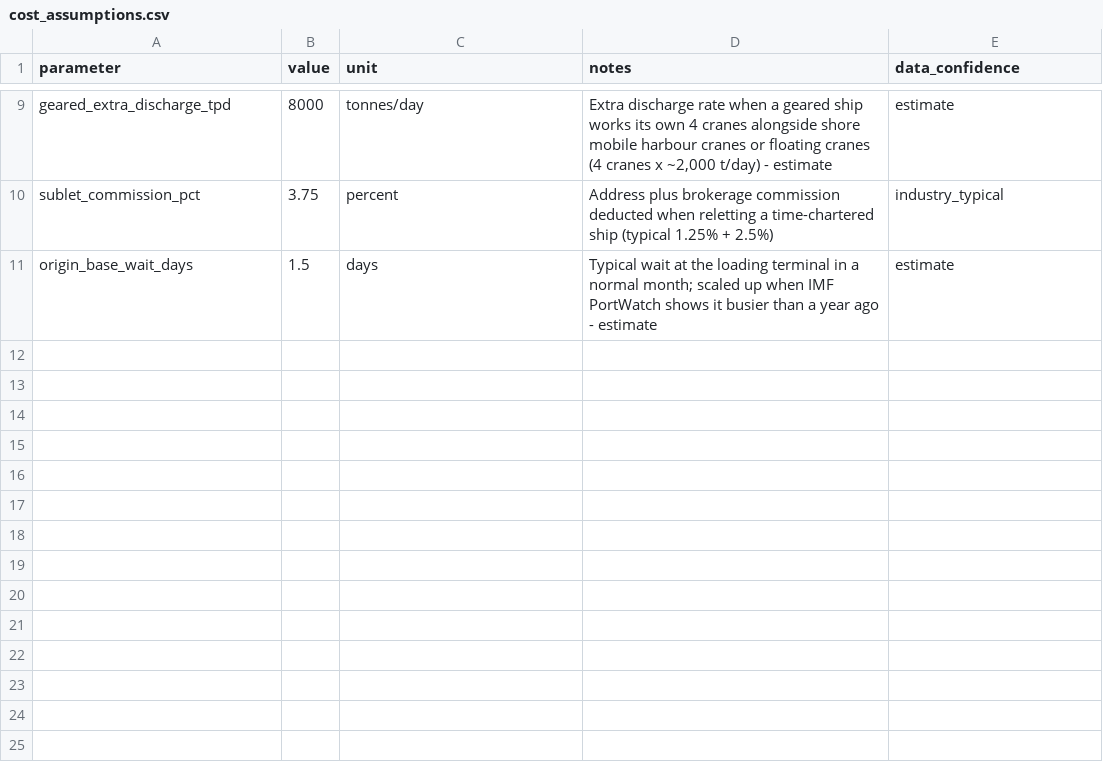
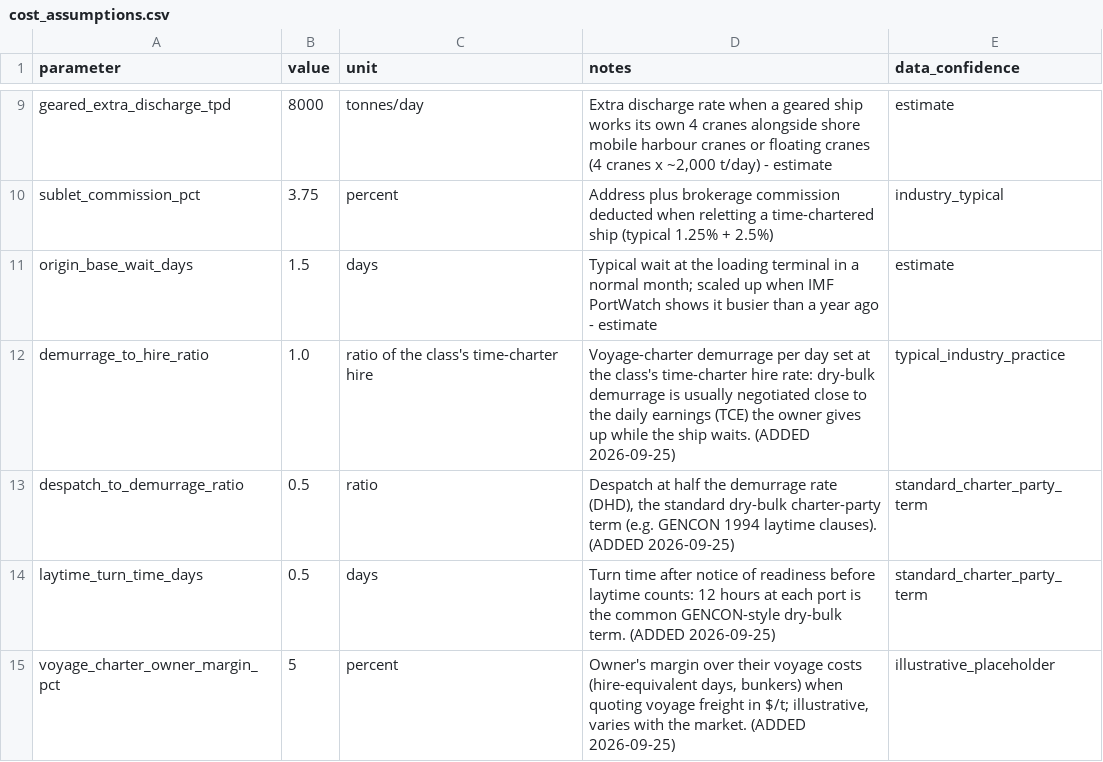
Before and after one commit to smit061205/SIH_26006, a CSV file: data/cost_assumptions.csv, drawn as a sheet; only a part is shown, gaps mark what is left out.

```diff
--- a/data/cost_assumptions.csv
+++ b/data/cost_assumptions.csv
@@ -11 +11,5 @@ sublet_commission_pct,3.75,percent,Address plus brokerage commission deducted wh
 origin_base_wait_days,1.5,days,Typical wait at the loading terminal in a normal month; scaled up when IMF PortWatch shows it busier than a year ago - estimate,estimate
+demurrage_to_hire_ratio,1.0,ratio of the class's time-charter hire,"Voyage-charter demurrage per day set at the class's time-charter hire rate: dry-bulk demurrage is usually negotiated close to the daily earnings (TCE) the owner gives up while the ship waits. (ADDED 2026-09-25)",typical_industry_practice
+despatch_to_demurrage_ratio,0.5,ratio,"Despatch at half the demurrage rate (DHD), the standard dry-bulk charter-party term (e.g. GENCON 1994 laytime clauses). (ADDED 2026-09-25)",standard_charter_party_term
+laytime_turn_time_days,0.5,days,"Turn time after notice of readiness before laytime counts: 12 hours at each port is the common GENCON-style dry-bulk term. (ADDED 2026-09-25)",standard_charter_party_term
+voyage_charter_owner_margin_pct,5,percent,"Owner's margin over their voyage costs (hire-equivalent days, bunkers) when quoting voyage freight in $/t; illustrative, varies with the market. (ADDED 2026-09-25)",illustrative_placeholder
```
Also changed, not shown: 49 other files.
